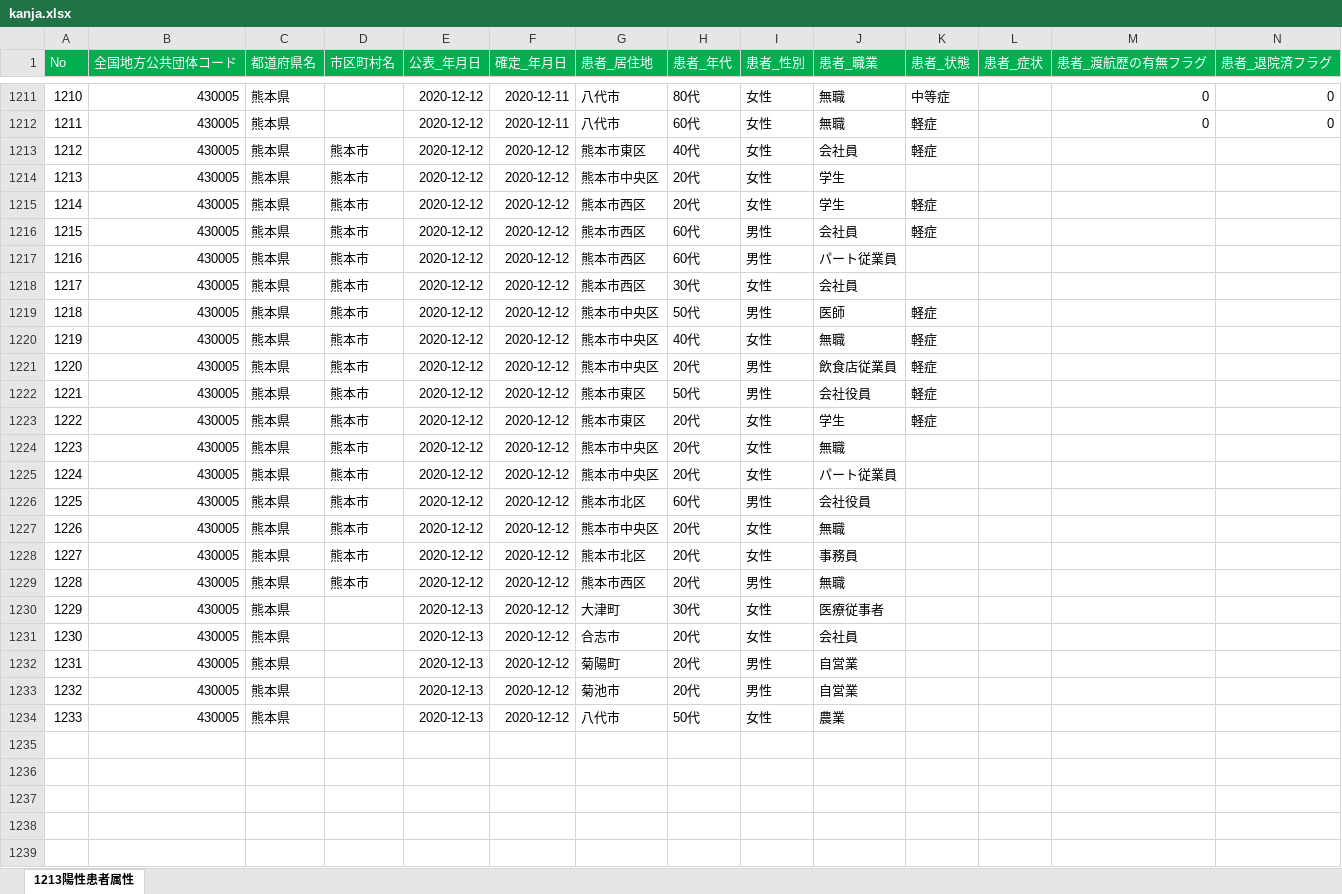
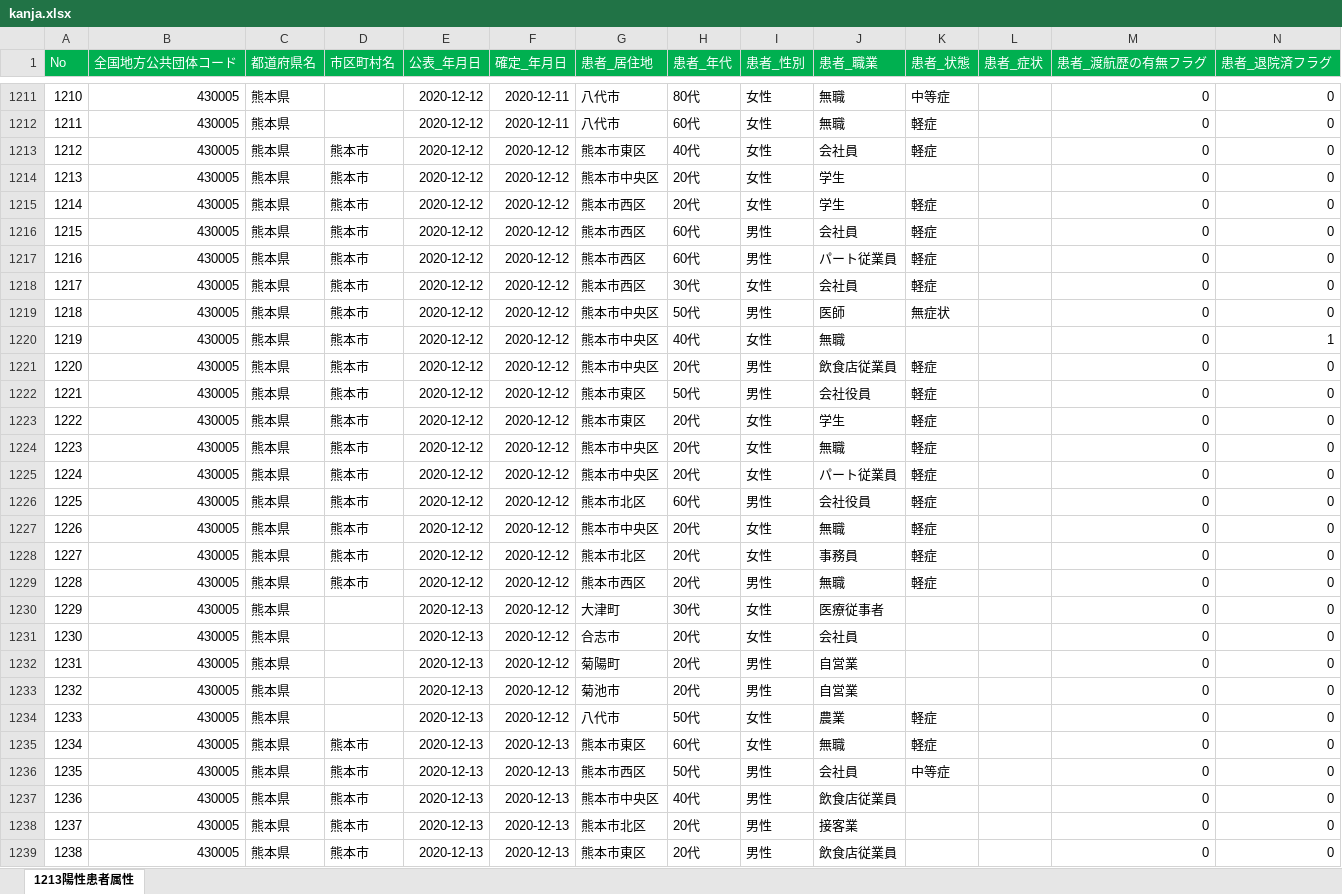
Before and after one commit to imabari/kumamoto-covid19, an Excel workbook: kanja.xlsx, sheet 1213陽性患者属性, drawn as a sheet; only a part is shown, gaps mark what is left out; values as stored, in another font and other column widths than the file's, no borders; rows hold the shown columns only; the diff covers the shown part only; the diff names each change by its address in the sheet, - before the commit and + after, or states it on an @@ line.

```diff
--- a/kanja.xlsx (sheet 1213陽性患者属性)
+++ b/kanja.xlsx (sheet 1213陽性患者属性)
-M1213:M1234 (患者_渡航歴の有無フラグ): (empty)
+M1213:M1234 (患者_渡航歴の有無フラグ): 0
-N1213:N1219 (患者_退院済フラグ): (empty)
+N1213:N1219 (患者_退院済フラグ): 0
-K1217:K1218 (患者_状態): (empty)
+K1217:K1218 (患者_状態): 軽症
-K1219 (患者_状態): 軽症
+K1219 (患者_状態): 無症状
-K1220 (患者_状態): 軽症
+K1220 (患者_状態): (empty)
-N1220 (患者_退院済フラグ): (empty)
+N1220 (患者_退院済フラグ): 1
-N1221:N1234 (患者_退院済フラグ): (empty)
+N1221:N1234 (患者_退院済フラグ): 0
-K1224:K1229 (患者_状態): (empty)
+K1224:K1229 (患者_状態): 軽症
-K1234 (患者_状態): (empty)
+K1234 (患者_状態): 軽症
+row 1235: 1234 | 430005 | 熊本県 | 熊本市 | 2020-12-13 | 2020-12-13 | 熊本市東区 | 60代 | 女性 | 無職 | 軽症 |  | 0 | 0
+row 1236: 1235 | 430005 | 熊本県 | 熊本市 | 2020-12-13 | 2020-12-13 | 熊本市西区 | 50代 | 男性 | 会社員 | 中等症 |  | 0 | 0
+row 1237: 1236 | 430005 | 熊本県 | 熊本市 | 2020-12-13 | 2020-12-13 | 熊本市中央区 | 40代 | 男性 | 飲食店従業員 |  |  | 0 | 0
+row 1238: 1237 | 430005 | 熊本県 | 熊本市 | 2020-12-13 | 2020-12-13 | 熊本市北区 | 20代 | 男性 | 接客業 |  |  | 0 | 0
+row 1239: 1238 | 430005 | 熊本県 | 熊本市 | 2020-12-13 | 2020-12-13 | 熊本市東区 | 20代 | 男性 | 飲食店従業員 |  |  | 0 | 0
```
Also changed, not shown: 31 added rows, 1 removed row and 34 edited cells elsewhere in this sheet, kensa.xlsx, 1 other file.
